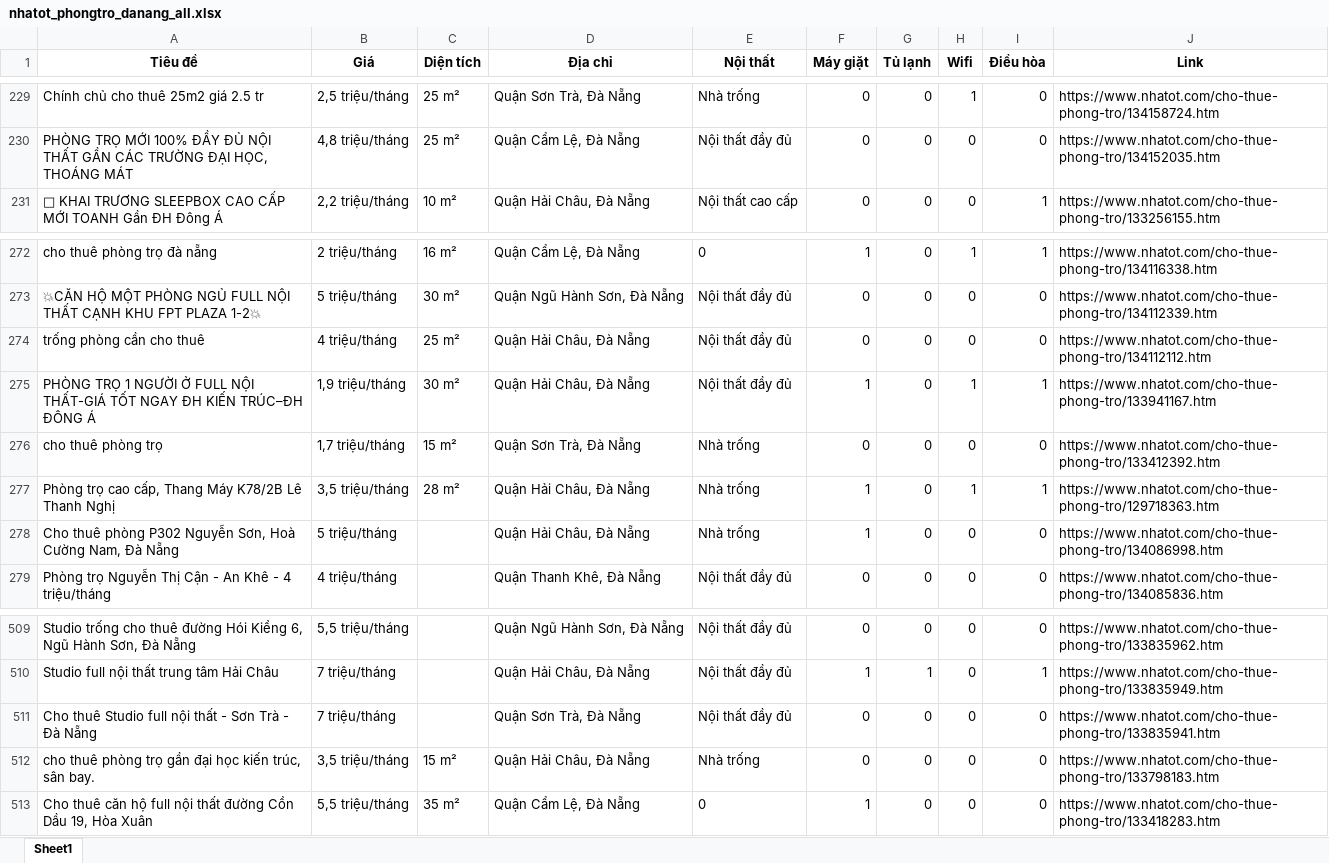
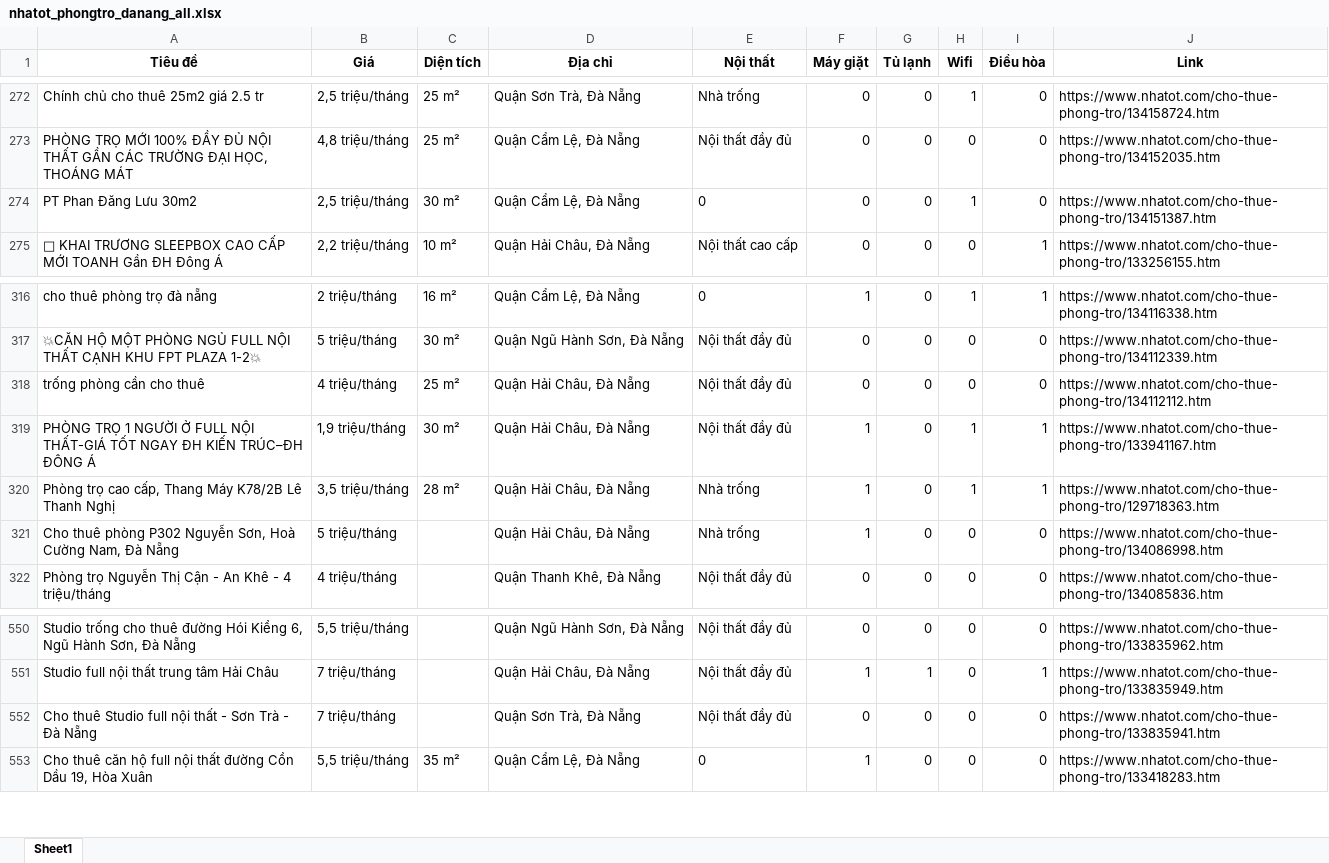
Before and after one commit to 5ude-k/c-o-d-li-u-ph-ng-tr-, an Excel workbook: nhatot_phongtro_danang_all.xlsx, sheet Sheet1, drawn as a sheet; only a part is shown, gaps mark what is left out; values as stored, in another font and other column widths than the file's, no borders; removed rows and columns are numbered as before the commit, all else as after; the diff covers the shown part only; the diff names each change by its address in the sheet, - before the commit and + after, or states it on an @@ line.

```diff
--- a/nhatot_phongtro_danang_all.xlsx (sheet Sheet1)
+++ b/nhatot_phongtro_danang_all.xlsx (sheet Sheet1)
+row 274: PT Phan Đăng Lưu 30m2 | 2,5 triệu/tháng | 30 m² | Quận Cẩm Lệ, Đà Nẵng | 0 | 0 | 0 | 1 | 0 | https://www.nhatot.com/cho-thue-phong-tro/134151387.htm
-row 276: cho thuê phòng trọ | 1,7 triệu/tháng | 15 m² | Quận Sơn Trà, Đà Nẵng | Nhà trống | 0 | 0 | 0 | 0 | https://www.nhatot.com/cho-thue-phong-tro/133412392.htm
-row 512: cho thuê phòng trọ gần đại học kiến trúc, sân bay. | 3,5 triệu/tháng | 15 m² | Quận Hải Châu, Đà Nẵng | Nhà trống | 0 | 0 | 0 | 0 | https://www.nhatot.com/cho-thue-phong-tro/133798183.htm
```
Also changed, not shown: 48 added rows, 7 removed rows and 3 moved rows elsewhere in this sheet, 3 other files.
